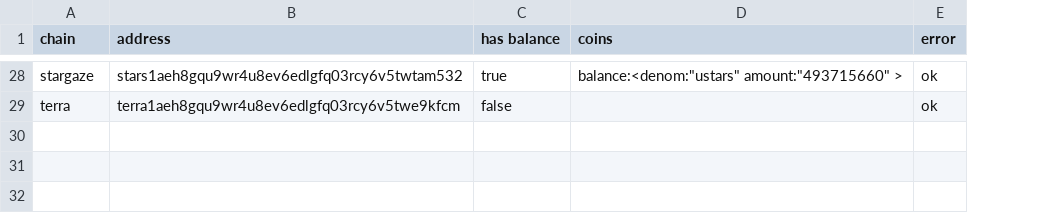
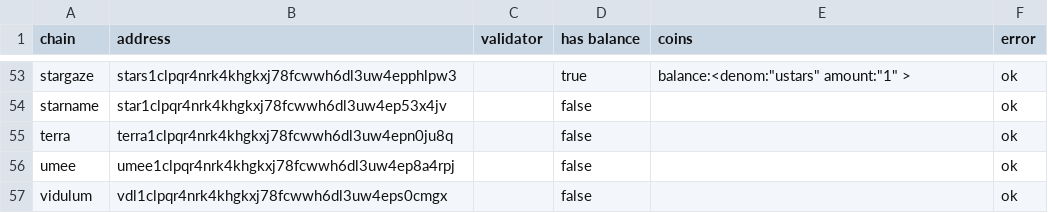
Before and after one commit to blockpane/findaccount, a CSV file: example.csv, drawn as a sheet; only a part is shown, gaps mark what is left out; addresses are those after the commit; the diff covers the shown part only; the diff names each change by its address in the sheet, - before the commit and + after, or states it on an @@ line.

```diff
--- a/example.csv
+++ b/example.csv
+column C (validator), empty
-B53 (address): stars1aeh8gqu9wr4u8ev6edlgfq03rcy6v5twtam532
+B53 (address): stars1clpqr4nrk4khgkxj78fcwwh6dl3uw4epphlpw3
-E53 (coins): balance:<denom:"ustars" amount:"493715660" >
+E53 (coins): balance:<denom:"ustars" amount:"1" >
+row 54: starname | star1clpqr4nrk4khgkxj78fcwwh6dl3uw4ep53x4jv |  | false |  | ok
-B55 (address): terra1aeh8gqu9wr4u8ev6edlgfq03rcy6v5twe9kfcm
+B55 (address): terra1clpqr4nrk4khgkxj78fcwwh6dl3uw4epn0ju8q
+row 56: umee | umee1clpqr4nrk4khgkxj78fcwwh6dl3uw4ep8a4rpj |  | false |  | ok
+row 57: vidulum | vdl1clpqr4nrk4khgkxj78fcwwh6dl3uw4eps0cmgx |  | false |  | ok
```
Also changed, not shown: 25 added rows and 37 edited cells elsewhere in this file, 1 other file.
